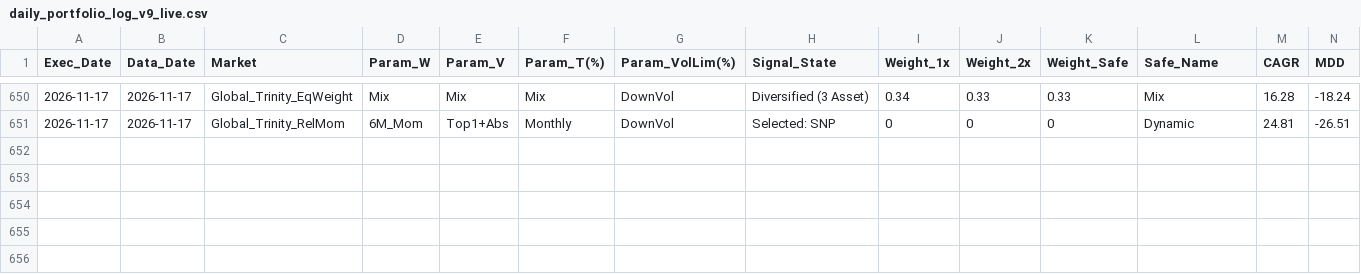
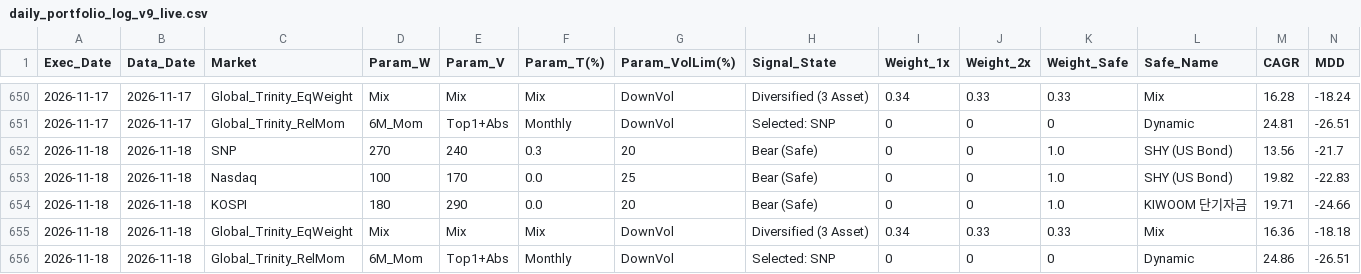
Before and after one commit to crowmag2/wejump, a CSV file: daily_plots_v9_live/daily_portfolio_log_v9_live.csv, drawn as a sheet; only a part is shown, gaps mark what is left out; rows hold the shown columns only; the diff names each change by its address in the sheet, - before the commit and + after, or states it on an @@ line.

```diff
--- a/daily_plots_v9_live/daily_portfolio_log_v9_live.csv
+++ b/daily_plots_v9_live/daily_portfolio_log_v9_live.csv
+row 652: 2026-11-18 | 2026-11-18 | SNP | 270 | 240 | 0.3 | 20 | Bear (Safe) | 0 | 0 | 1.0 | SHY (US Bond) | 13.56 | -21.7
+row 653: 2026-11-18 | 2026-11-18 | Nasdaq | 100 | 170 | 0.0 | 25 | Bear (Safe) | 0 | 0 | 1.0 | SHY (US Bond) | 19.82 | -22.83
+row 654: 2026-11-18 | 2026-11-18 | KOSPI | 180 | 290 | 0.0 | 20 | Bear (Safe) | 0 | 0 | 1.0 | KIWOOM 단기자금 | 19.71 | -24.66
+row 655: 2026-11-18 | 2026-11-18 | Global_Trinity_EqWeight | Mix | Mix | Mix | DownVol | Diversified (3 Asset) | 0.34 | 0.33 | 0.33 | Mix | 16.36 | -18.18
+row 656: 2026-11-18 | 2026-11-18 | Global_Trinity_RelMom | 6M_Mom | Top1+Abs | Monthly | DownVol | Selected: SNP | 0 | 0 | 0 | Dynamic | 24.86 | -26.51
```
Also changed, not shown: 7 other files.
